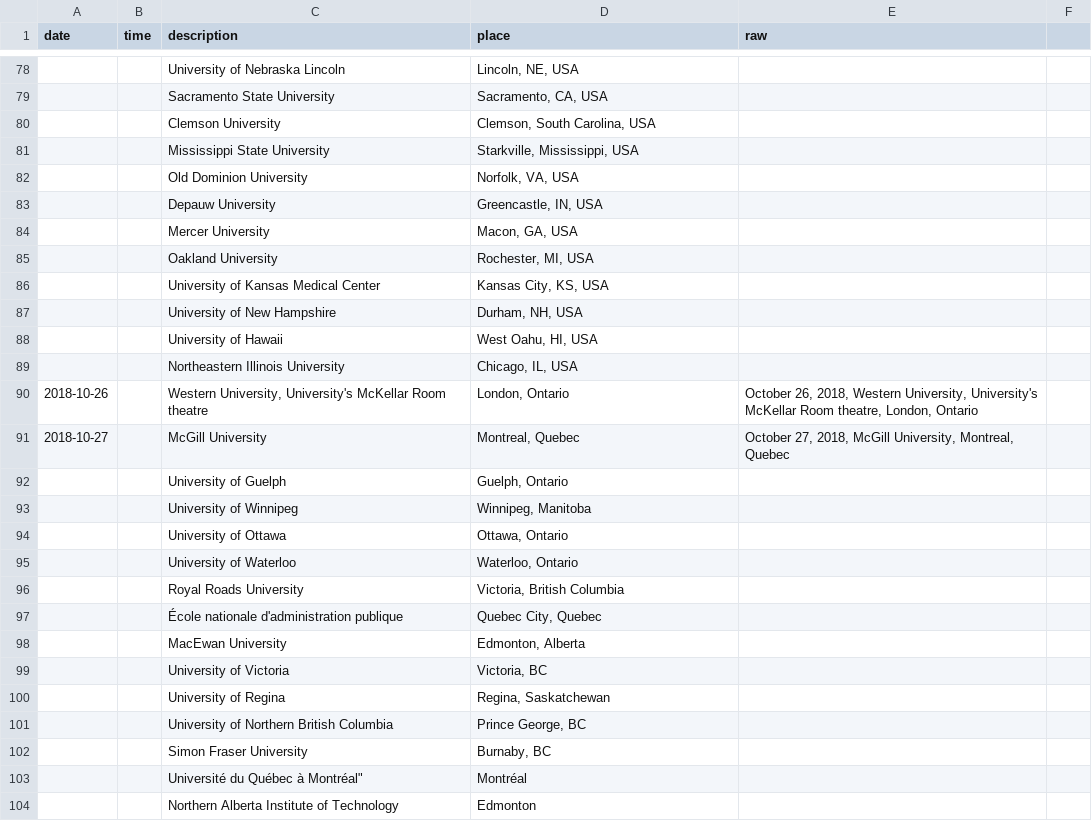
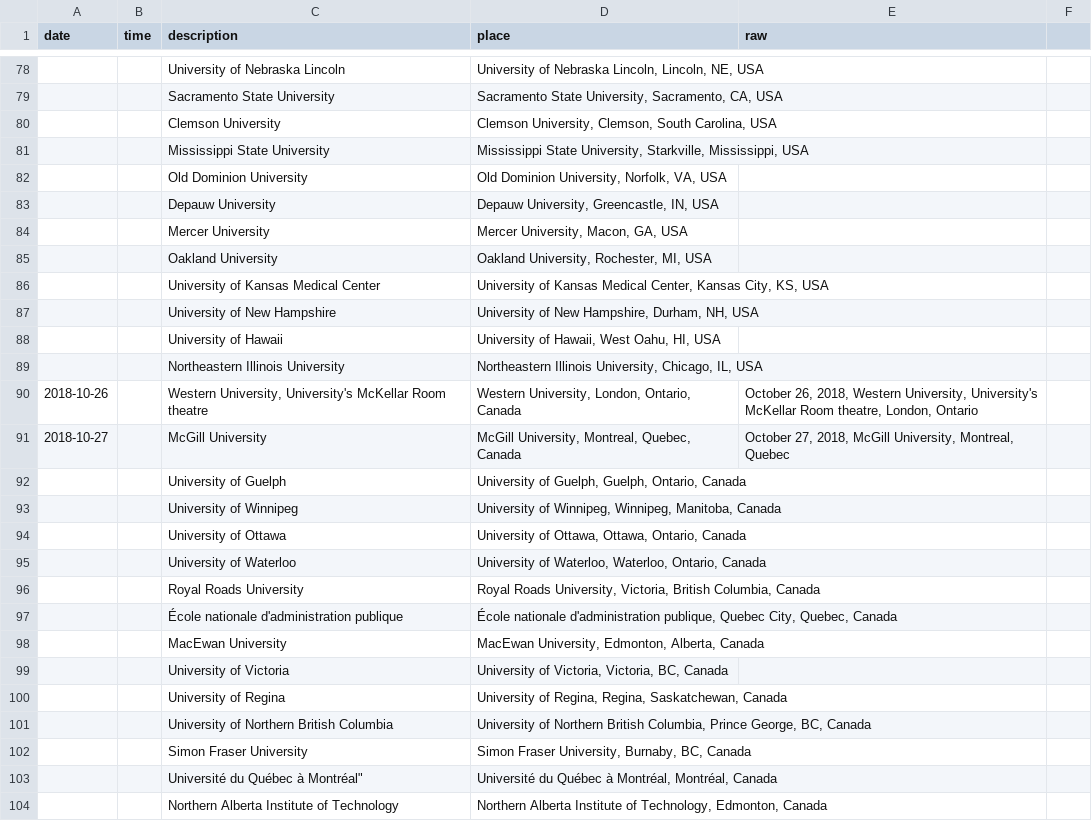
Before and after one commit to paywallthemovie/map, a CSV file: data/paywallthemovie-screenings.csv, drawn as a sheet; only a part is shown, gaps mark what is left out; the diff covers the shown part only.

Commit message:
add location name to place for geocoding, improve locations (50 left)

```diff
--- a/data/paywallthemovie-screenings.csv
+++ b/data/paywallthemovie-screenings.csv
@@ -78,27 +78,27 @@ date,time,description,place,raw
-,,University of Nebraska Lincoln,"Lincoln, NE, USA",
-,,Sacramento State University,"Sacramento, CA, USA",
-,,Clemson University,"Clemson, South Carolina, USA",
-,,Mississippi State University,"Starkville, Mississippi, USA",
-,,Old Dominion University,"Norfolk, VA, USA",
-,,Depauw University,"Greencastle, IN, USA",
-,,Mercer University,"Macon, GA, USA",
-,,Oakland University,"Rochester, MI, USA",
-,,University of Kansas Medical Center,"Kansas City, KS, USA",
-,,University of New Hampshire,"Durham, NH, USA",
-,,University of Hawaii,"West Oahu, HI, USA",
-,,Northeastern Illinois University,"Chicago, IL, USA",
-2018-10-26,,"Western University, University's McKellar Room theatre","London, Ontario","October 26, 2018, Western University, University's McKellar Room theatre, London, Ontario",
-2018-10-27,,McGill University,"Montreal, Quebec","October 27, 2018, McGill University, Montreal, Quebec",
-,,University of Guelph,"Guelph, Ontario",
-,,University of Winnipeg,"Winnipeg, Manitoba",
-,,University of Ottawa,"Ottawa, Ontario",
-,,University of Waterloo,"Waterloo, Ontario",
-,,Royal Roads University,"Victoria, British Columbia",
-,,École nationale d'administration publique,"Quebec City, Quebec",
-,,MacEwan University,"Edmonton, Alberta",
-,,University of Victoria,"Victoria, BC",
-,,University of Regina,"Regina, Saskatchewan",
-,,University of Northern British Columbia,"Prince George, BC",
-,,Simon Fraser University,"Burnaby, BC",
-,,Université du Québec à Montréal",Montréal,
-,,Northern Alberta Institute of Technology,Edmonton,
+,,University of Nebraska Lincoln,"University of Nebraska Lincoln, Lincoln, NE, USA",
+,,Sacramento State University,"Sacramento State University, Sacramento, CA, USA",
+,,Clemson University,"Clemson University, Clemson, South Carolina, USA",
+,,Mississippi State University,"Mississippi State University, Starkville, Mississippi, USA",
+,,Old Dominion University,"Old Dominion University, Norfolk, VA, USA",
+,,Depauw University,"Depauw University, Greencastle, IN, USA",
+,,Mercer University,"Mercer University, Macon, GA, USA",
+,,Oakland University,"Oakland University, Rochester, MI, USA",
+,,University of Kansas Medical Center,"University of Kansas Medical Center, Kansas City, KS, USA",
+,,University of New Hampshire,"University of New Hampshire, Durham, NH, USA",
+,,University of Hawaii,"University of Hawaii, West Oahu, HI, USA",
+,,Northeastern Illinois University,"Northeastern Illinois University, Chicago, IL, USA",
+2018-10-26,,"Western University, University's McKellar Room theatre","Western University, London, Ontario, Canada","October 26, 2018, Western University, University's McKellar Room theatre, London, Ontario",
+2018-10-27,,McGill University,"McGill University, Montreal, Quebec, Canada","October 27, 2018, McGill University, Montreal, Quebec",
+,,University of Guelph,"University of Guelph, Guelph, Ontario, Canada",
+,,University of Winnipeg,"University of Winnipeg, Winnipeg, Manitoba, Canada",
+,,University of Ottawa,"University of Ottawa, Ottawa, Ontario, Canada",
+,,University of Waterloo,"University of Waterloo, Waterloo, Ontario, Canada",
+,,Royal Roads University,"Royal Roads University, Victoria, British Columbia, Canada",
+,,École nationale d'administration publique,"École nationale d'administration publique, Quebec City, Quebec, Canada",
+,,MacEwan University,"MacEwan University, Edmonton, Alberta, Canada",
+,,University of Victoria,"University of Victoria, Victoria, BC, Canada",
+,,University of Regina,"University of Regina, Regina, Saskatchewan, Canada",
+,,University of Northern British Columbia,"University of Northern British Columbia, Prince George, BC, Canada",
+,,Simon Fraser University,"Simon Fraser University, Burnaby, BC, Canada",
+,,Université du Québec à Montréal","Université du Québec à Montréal, Montréal, Canada",
+,,Northern Alberta Institute of Technology,"Northern Alberta Institute of Technology, Edmonton, Canada",
```
Also changed, not shown: 70 edited cells elsewhere in this file, 2 other files.
